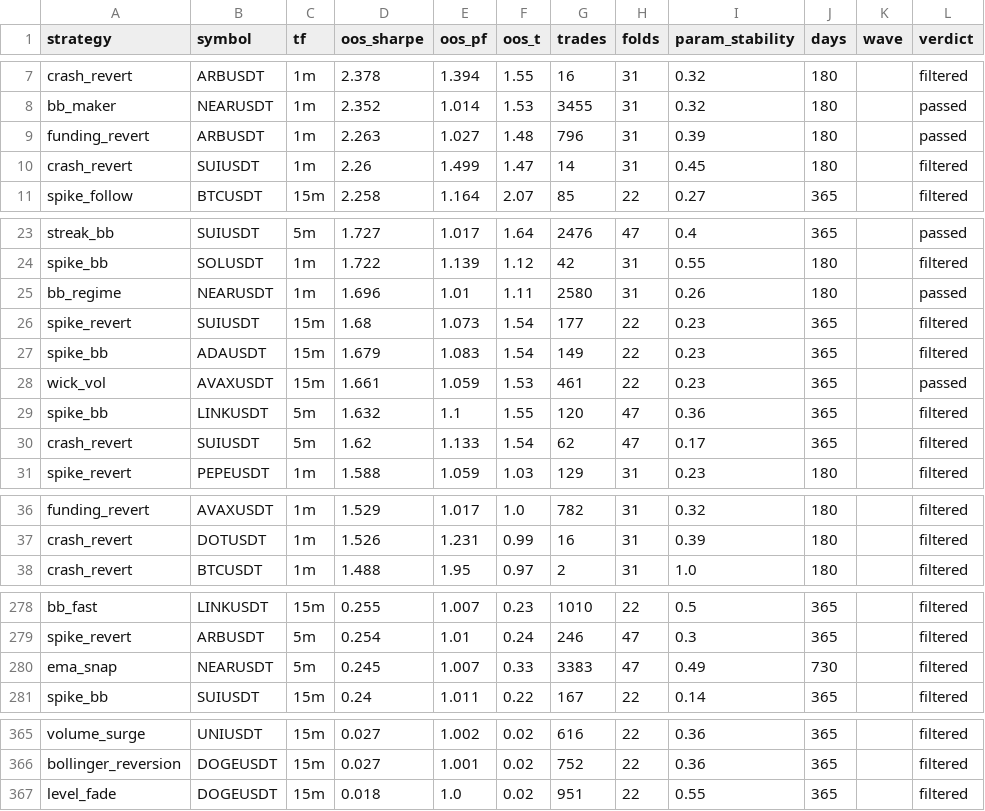
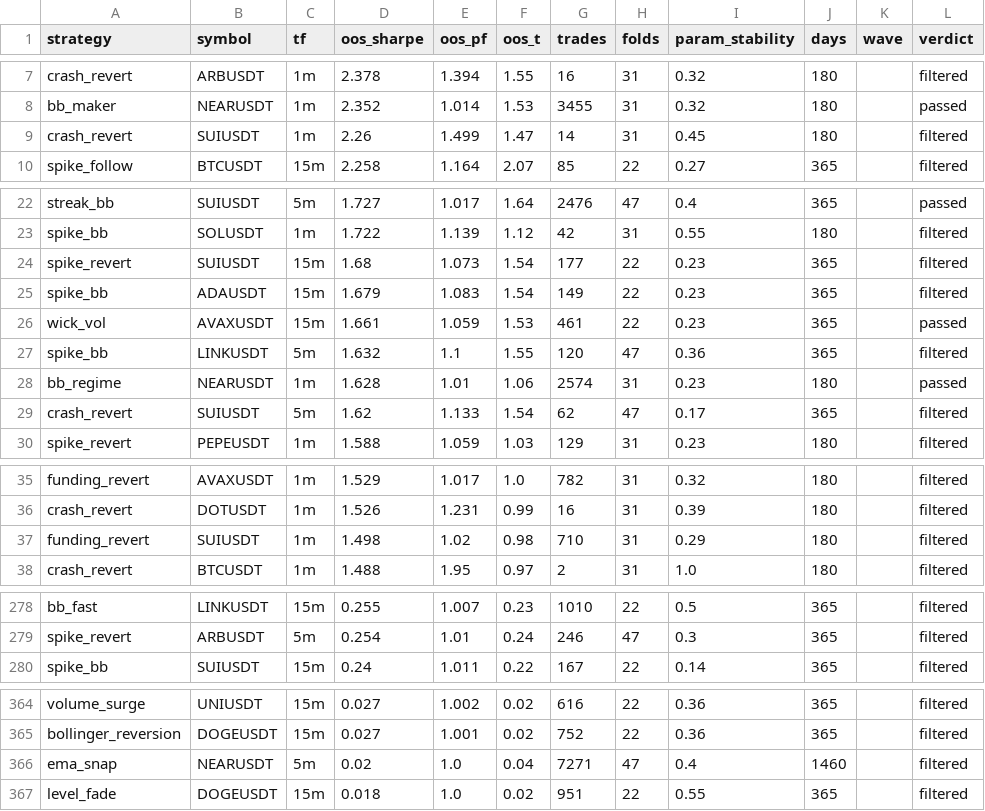
Before and after one commit to davletovaalmira11-creator/scalp-lab-pro, a CSV file: engines/scalp/reports/archive.csv, drawn as a sheet; only a part is shown, gaps mark what is left out; the diff covers the shown part only.

```diff
--- a/engines/scalp/reports/archive.csv
+++ b/engines/scalp/reports/archive.csv
@@ -8,3 +8,2 @@ crash_revert,ARBUSDT,1m,2.378,1.394,1.55,16,31,0.32,180,,filtered
 bb_maker,NEARUSDT,1m,2.352,1.014,1.53,3455,31,0.32,180,,passed
-funding_revert,ARBUSDT,1m,2.263,1.027,1.48,796,31,0.39,180,,passed
 crash_revert,SUIUSDT,1m,2.26,1.499,1.47,14,31,0.45,180,,filtered
@@ -24,3 +23,2 @@ streak_bb,SUIUSDT,5m,1.727,1.017,1.64,2476,47,0.4,365,,passed
 spike_bb,SOLUSDT,1m,1.722,1.139,1.12,42,31,0.55,180,,filtered
-bb_regime,NEARUSDT,1m,1.696,1.01,1.11,2580,31,0.26,180,,passed
 spike_revert,SUIUSDT,15m,1.68,1.073,1.54,177,22,0.23,365,,filtered
@@ -29,2 +27,3 @@ wick_vol,AVAXUSDT,15m,1.661,1.059,1.53,461,22,0.23,365,,passed
 spike_bb,LINKUSDT,5m,1.632,1.1,1.55,120,47,0.36,365,,filtered
+bb_regime,NEARUSDT,1m,1.628,1.01,1.06,2574,31,0.23,180,,passed
 crash_revert,SUIUSDT,5m,1.62,1.133,1.54,62,47,0.17,365,,filtered
@@ -37,2 +36,3 @@ funding_revert,AVAXUSDT,1m,1.529,1.017,1.0,782,31,0.32,180,,filtered
 crash_revert,DOTUSDT,1m,1.526,1.231,0.99,16,31,0.39,180,,filtered
+funding_revert,SUIUSDT,1m,1.498,1.02,0.98,710,31,0.29,180,,filtered
 crash_revert,BTCUSDT,1m,1.488,1.95,0.97,2,31,1.0,180,,filtered
@@ -279,3 +279,2 @@ bb_fast,LINKUSDT,15m,0.255,1.007,0.23,1010,22,0.5,365,,filtered
 spike_revert,ARBUSDT,5m,0.254,1.01,0.24,246,47,0.3,365,,filtered
-ema_snap,NEARUSDT,5m,0.245,1.007,0.33,3383,47,0.49,730,,filtered
 spike_bb,SUIUSDT,15m,0.24,1.011,0.22,167,22,0.14,365,,filtered
@@ -366,2 +365,3 @@ volume_surge,UNIUSDT,15m,0.027,1.002,0.02,616,22,0.36,365,,filtered
 bollinger_reversion,DOGEUSDT,15m,0.027,1.001,0.02,752,22,0.36,365,,filtered
+ema_snap,NEARUSDT,5m,0.02,1.0,0.04,7271,47,0.4,1460,,filtered
 level_fade,DOGEUSDT,15m,0.018,1.0,0.02,951,22,0.55,365,,filtered
```
Also changed, not shown: 1 added row, 1 removed row and 10 edited cells elsewhere in this file, engines/scalp/reports/leaderboard.csv, 4 other files.
